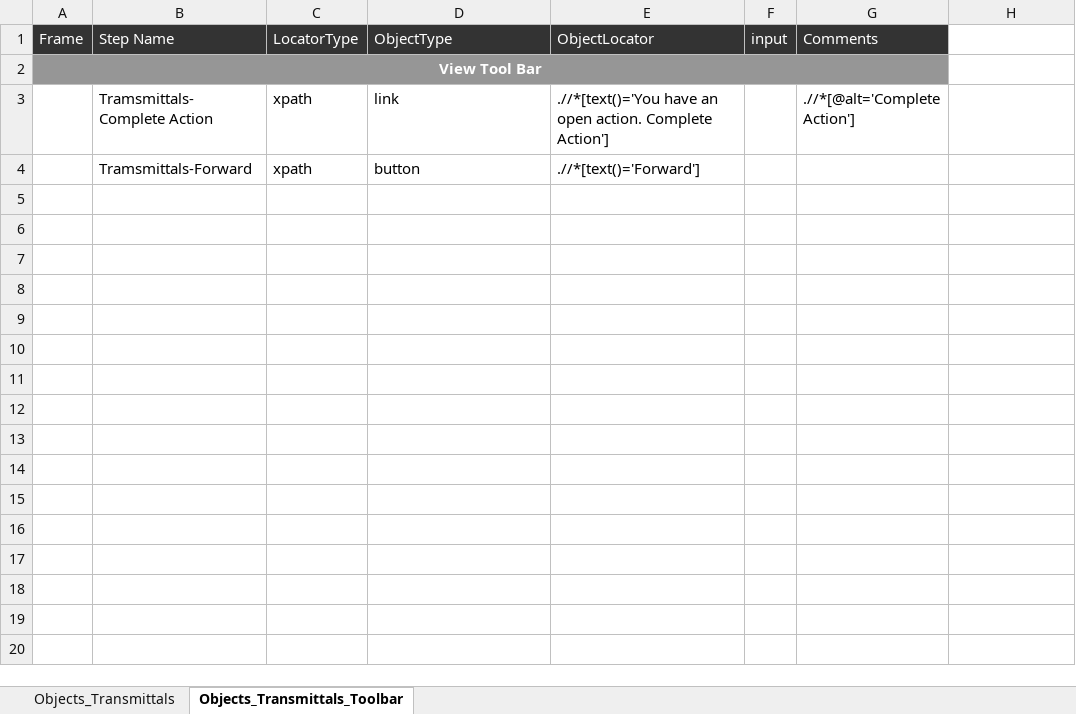
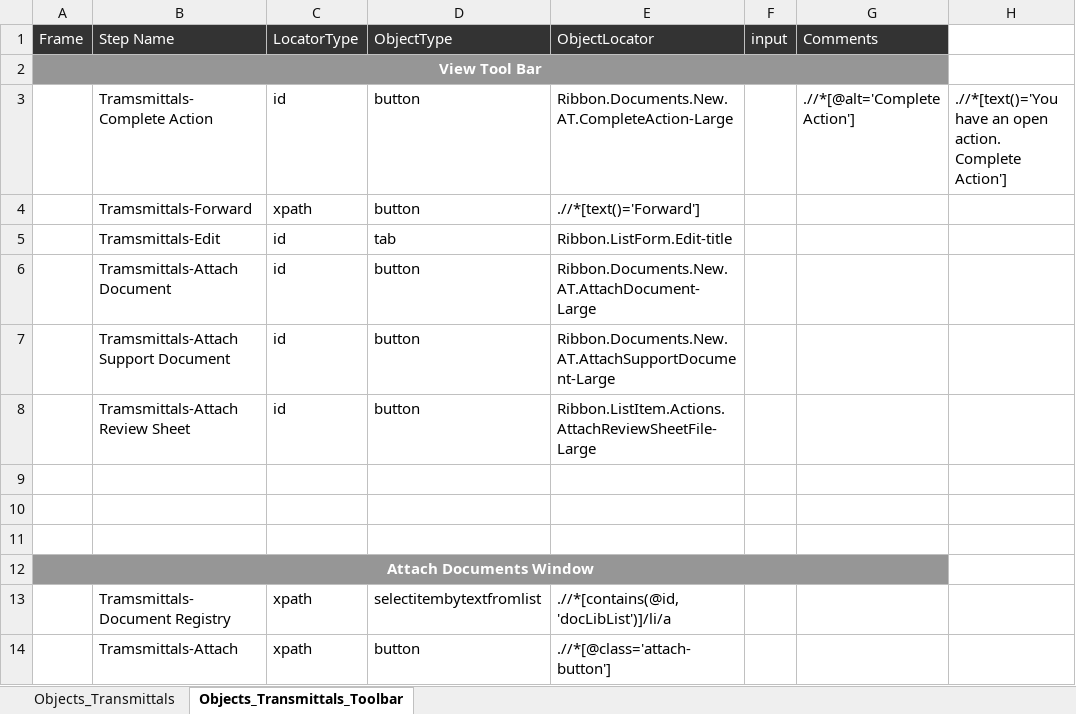
Before and after one commit to Shaikin/Fulcrum_FluidTX_Repo, an Excel workbook: Fulcrum_FluidTX_Trunk/src/com/proj/objectRepository/ObjectsFile_Transmittals.xlsx, sheet Objects_Transmittals_Toolbar, drawn as a sheet; values as stored, in another font and other column widths than the file's, no borders; removed rows and columns are numbered as before the commit, all else as after; the diff names each change by its address in the sheet, - before the commit and + after, or states it on an @@ line.

Commit message:
Sprint-1: Week-1 :- Updated repository

```diff
--- a/Fulcrum_FluidTX_Trunk/src/com/proj/objectRepository/ObjectsFile_Transmittals.xlsx (sheet Objects_Transmittals_Toolbar)
+++ b/Fulcrum_FluidTX_Trunk/src/com/proj/objectRepository/ObjectsFile_Transmittals.xlsx (sheet Objects_Transmittals_Toolbar)
-row 3:  | Tramsmittals-Complete Action | xpath | link | .//*[text()='You have an open action. Complete Action'] |  | .//*[@alt='Complete Action']
+row 3:  | Tramsmittals-Complete Action | id | button | Ribbon.Documents.New.AT.CompleteAction-Large |  | .//*[@alt='Complete Action'] | .//*[text()='You have an open action. Complete Action']
+row 5:  | Tramsmittals-Edit | id | tab | Ribbon.ListForm.Edit-title
+row 6:  | Tramsmittals-Attach Document | id | button | Ribbon.Documents.New.AT.AttachDocument-Large
+row 7:  | Tramsmittals-Attach Support Document | id | button | Ribbon.Documents.New.AT.AttachSupportDocument-Large
+row 8:  | Tramsmittals-Attach Review Sheet | id | button | Ribbon.ListItem.Actions.AttachReviewSheetFile-Large
+row 9: (empty)
+row 10: (empty)
+row 11: (empty)
+row 12: Attach Documents Window
+row 13:  | Tramsmittals-Document Registry | xpath | selectitembytextfromlist | .//*[contains(@id,'docLibList')]/li/a
+row 14:  | Tramsmittals-Attach | xpath | button | .//*[@class='attach-button']
```
Also changed, not shown: sheet Objects_Transmittals.
